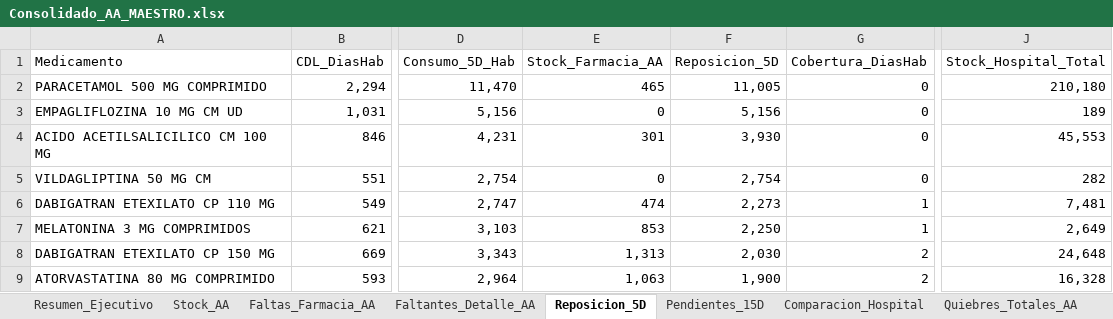
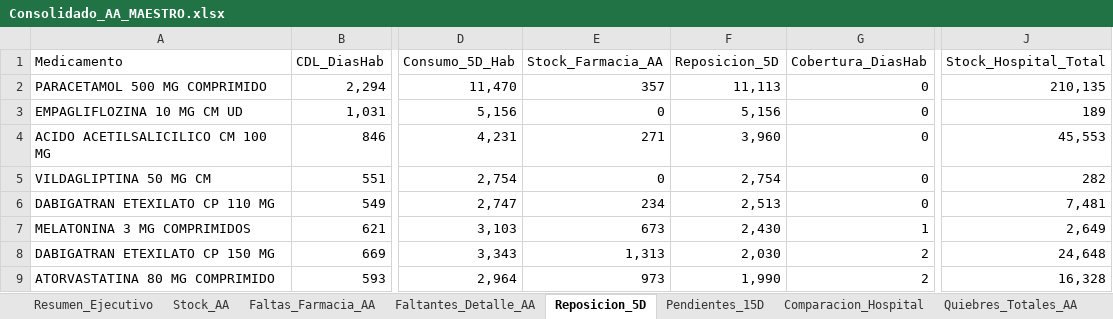
Before and after one commit to danielalfonsocc-rgb/maestro-aa-farmacia, an Excel workbook: Consolidado_AA_MAESTRO.xlsx, sheet Reposicion_5D, drawn as a sheet; only a part is shown, gaps mark what is left out; values as stored, in another font and other column widths than the file's, no cell formats; the diff covers the shown part only; the diff names each change by its address in the sheet, - before the commit and + after, or states it on an @@ line.

```diff
--- a/Consolidado_AA_MAESTRO.xlsx (sheet Reposicion_5D)
+++ b/Consolidado_AA_MAESTRO.xlsx (sheet Reposicion_5D)
-E2 (Stock_Farmacia_AA): 465
+E2 (Stock_Farmacia_AA): 357
-F2 (Reposicion_5D): 11,005
+F2 (Reposicion_5D): 11,113
-J2 (Stock_Hospital_Total): 210,180
+J2 (Stock_Hospital_Total): 210,135
-E4 (Stock_Farmacia_AA): 301
+E4 (Stock_Farmacia_AA): 271
-F4 (Reposicion_5D): 3,930
+F4 (Reposicion_5D): 3,960
-E6 (Stock_Farmacia_AA): 474
+E6 (Stock_Farmacia_AA): 234
-F6 (Reposicion_5D): 2,273
+F6 (Reposicion_5D): 2,513
-G6 (Cobertura_DiasHab): 1
+G6 (Cobertura_DiasHab): 0
-E7 (Stock_Farmacia_AA): 853
+E7 (Stock_Farmacia_AA): 673
-F7 (Reposicion_5D): 2,250
+F7 (Reposicion_5D): 2,430
-E9 (Stock_Farmacia_AA): 1,063
+E9 (Stock_Farmacia_AA): 973
-F9 (Reposicion_5D): 1,900
+F9 (Reposicion_5D): 1,990
```
Also changed, not shown: 13 added rows, 12 removed rows, 4 moved rows and 21 edited cells elsewhere in this sheet, sheet Auditoria_Homologacion, sheet SGLI_Estres, sheet Pedido_Repos_Bodega, sheet Pedido_Farm_Bodega, sheet Comparacion_Hospital, sheet Stock_AA, 9 more sheets, cell formats, Resumen_Pedidos_AA.xlsx.
